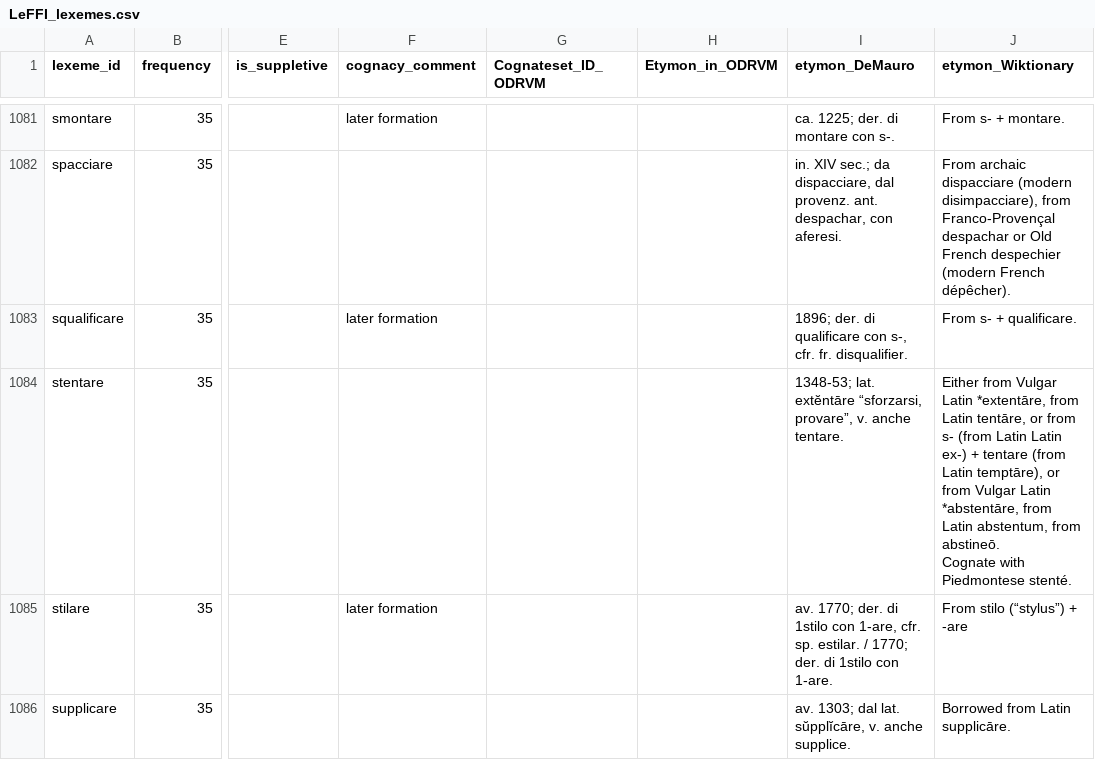
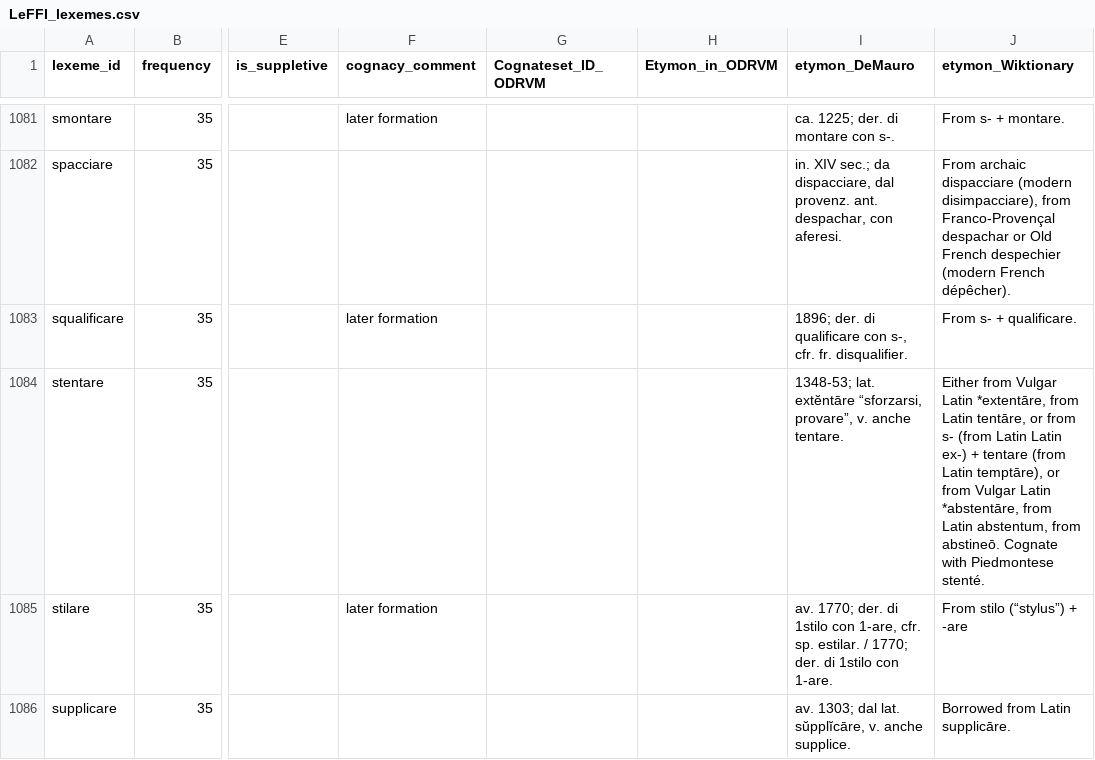
Before and after one commit to matteo-pellegrini/LeFFI, a CSV file: LeFFI_lexemes.csv, drawn as a sheet; only a part is shown, gaps mark what is left out; the diff covers the shown part only; the diff names each change by its address in the sheet, - before the commit and + after, or states it on an @@ line.

```diff
--- a/LeFFI_lexemes.csv
+++ b/LeFFI_lexemes.csv
-J1084 (etymon_Wiktionary): …Piedmontese stenté.
+J1084 (etymon_Wiktionary): …Piedmontese stenté.
```
Also changed, not shown: 15 edited cells elsewhere in this file.
